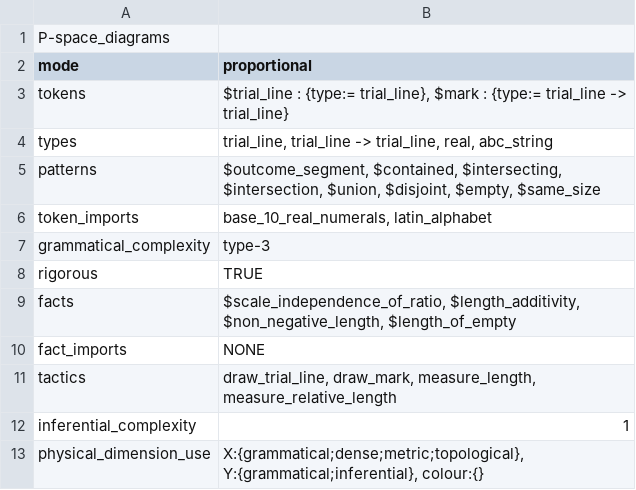
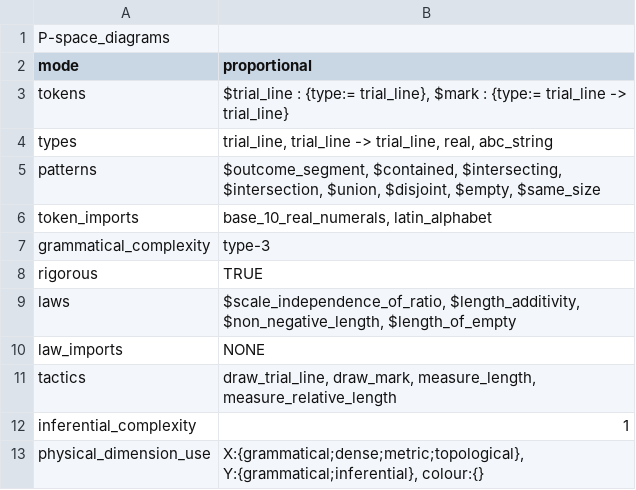
Before and after one commit to rep2rep/robin, a CSV file: tables/RS_table_1dimps.csv, drawn as a sheet.

```diff
--- a/tables/RS_table_1dimps.csv
+++ b/tables/RS_table_1dimps.csv
@@ -8,4 +8,4 @@ grammatical_complexity,type-3
 rigorous,TRUE
-facts,"$scale_independence_of_ratio, $length_additivity, $non_negative_length, $length_of_empty"
-fact_imports,NONE
+laws,"$scale_independence_of_ratio, $length_additivity, $non_negative_length, $length_of_empty"
+law_imports,NONE
 tactics,"draw_trial_line, draw_mark, measure_length, measure_relative_length"
```
Also changed, not shown: tables/RS_table_bayes.csv, tables/correspondences_bayes_1dimps.csv, 20 other files.
